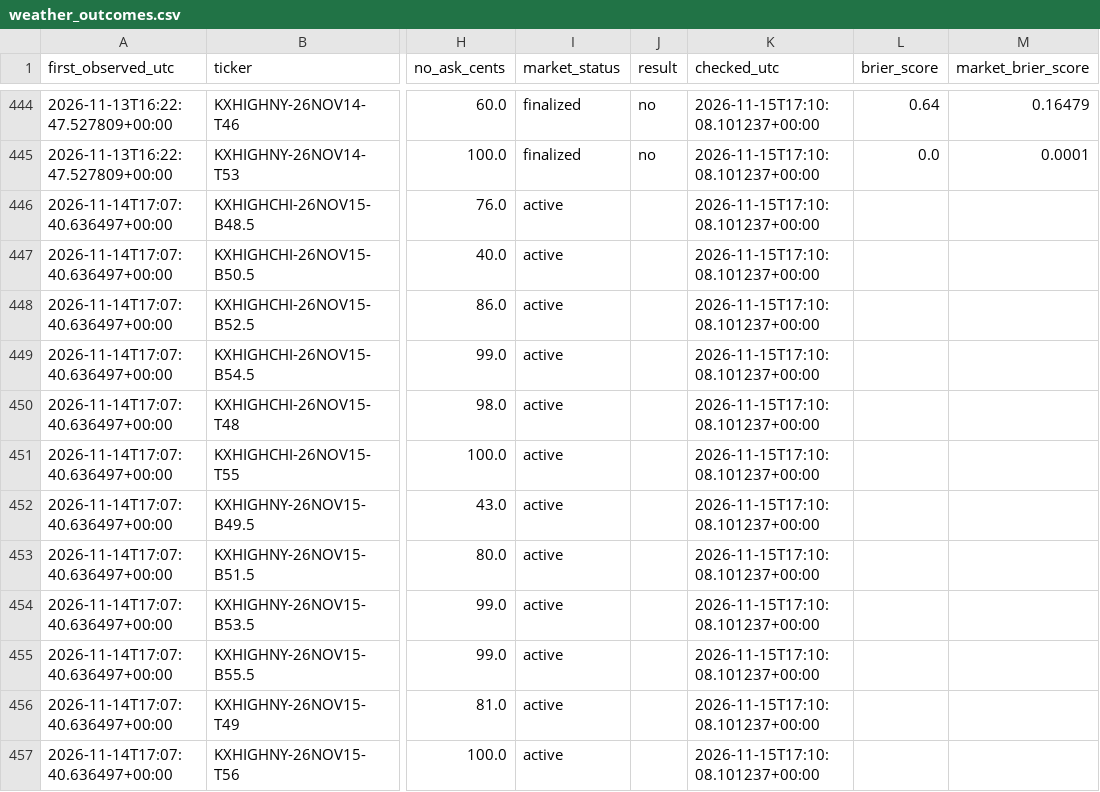
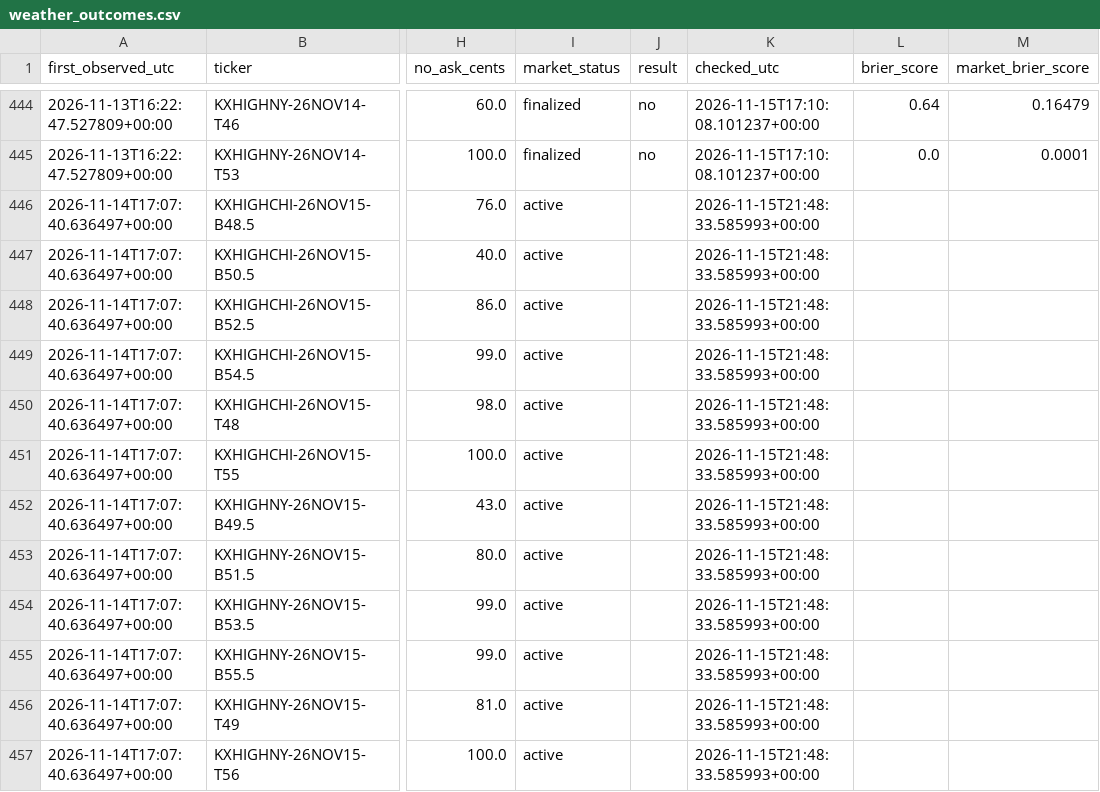
Before and after one commit to hpsyntheticoilsusa-gif/kalshi-ai-paper-trader, a CSV file: data/weather_outcomes.csv, drawn as a sheet; only a part is shown, gaps mark what is left out; the diff covers the shown part only; the diff names each change by its address in the sheet, - before the commit and + after, or states it on an @@ line.

```diff
--- a/data/weather_outcomes.csv
+++ b/data/weather_outcomes.csv
-K446:K457 (checked_utc): 2026-11-15T17:10:08.101237+00:00
+K446:K457 (checked_utc): 2026-11-15T21:48:33.585993+00:00
```
Also changed, not shown: 18 edited cells elsewhere in this file, data/nba_forward_predictions.csv, data/weather_candidates.csv, 18 other files.
